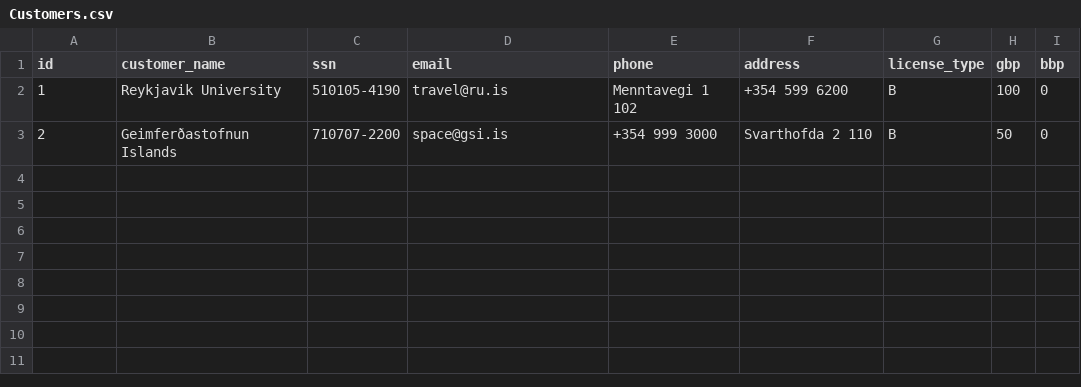
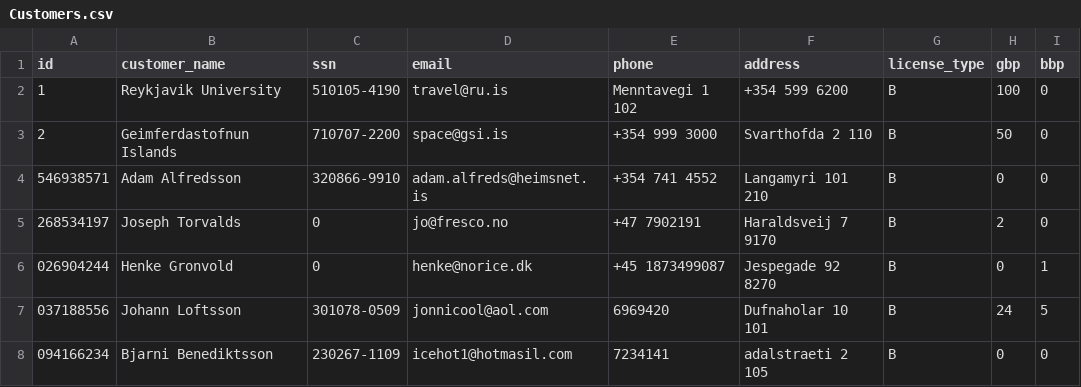
Before and after one commit to arnort20/ChuckNorris, a CSV file: Data_files/Customers.csv, drawn as a sheet.

```diff
--- a/Data_files/Customers.csv
+++ b/Data_files/Customers.csv
@@ -2,2 +2,7 @@ id,customer_name,ssn,email,phone,address,license_type,gbp,bbp
 1,Reykjavik University,510105-4190,travel@ru.is,Menntavegi 1 102,"+354 599 6200",B,100,0
-2,Geimferðastofnun Islands,710707-2200,space@gsi.is,"+354 999 3000",Svarthofda 2 110,B,50,0
+2,Geimferdastofnun Islands,710707-2200,space@gsi.is,"+354 999 3000",Svarthofda 2 110,B,50,0
+546938571,Adam Alfredsson,320866-9910,adam.alfreds@heimsnet.is,"+354 741 4552",Langamyri 101 210,B,0,0
+268534197,Joseph Torvalds,0,jo@fresco.no,"+47 7902191",Haraldsveij 7 9170,B,2,0
+026904244,Henke Gronvold,0,henke@norice.dk,"+45 1873499087",Jespegade 92 8270,B,0,1
+037188556,Johann Loftsson,301078-0509,jonnicool@aol.com,6969420,Dufnaholar 10 101,B,24,5
+094166234,Bjarni Benediktsson,230267-1109,icehot1@hotmasil.com,7234141,adalstraeti 2 105,B,0,0
```
Also changed, not shown: Data_files/Contracts.csv, 2 other files.
